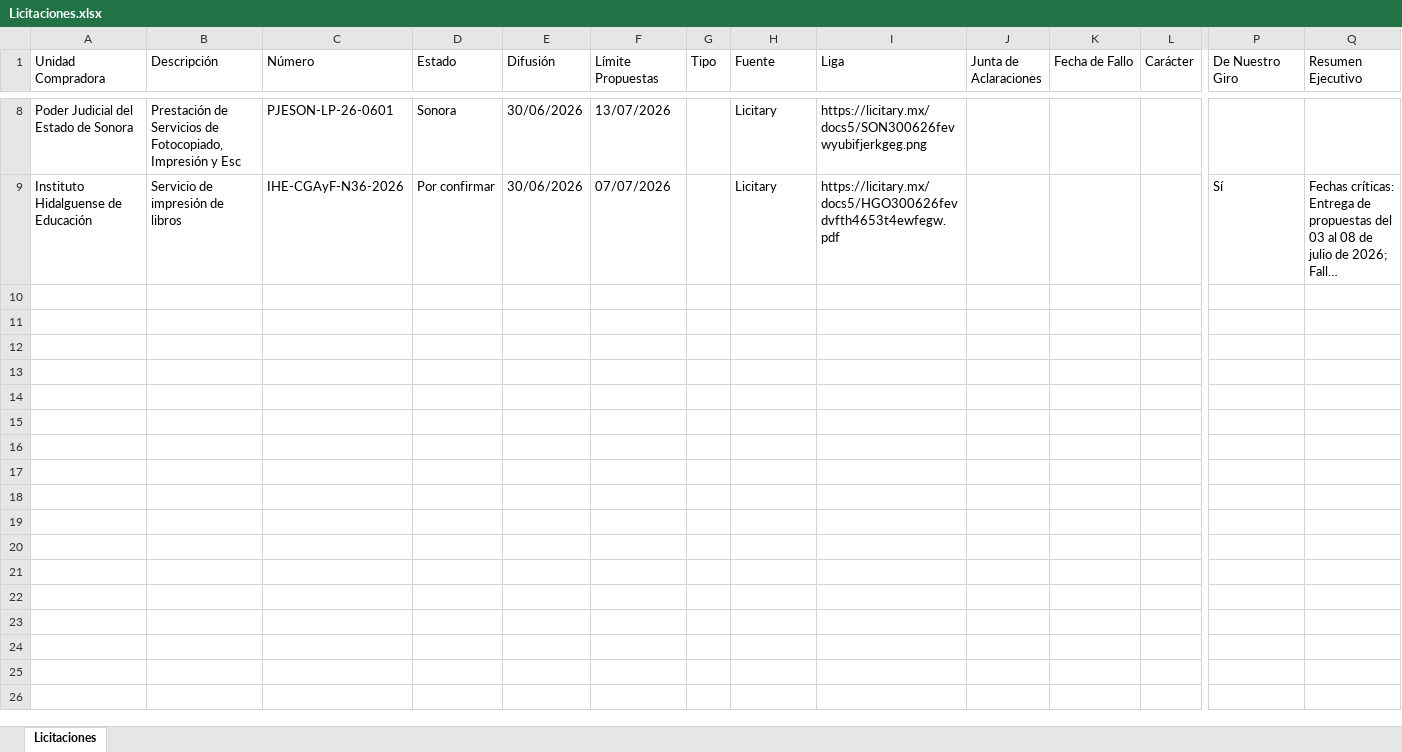
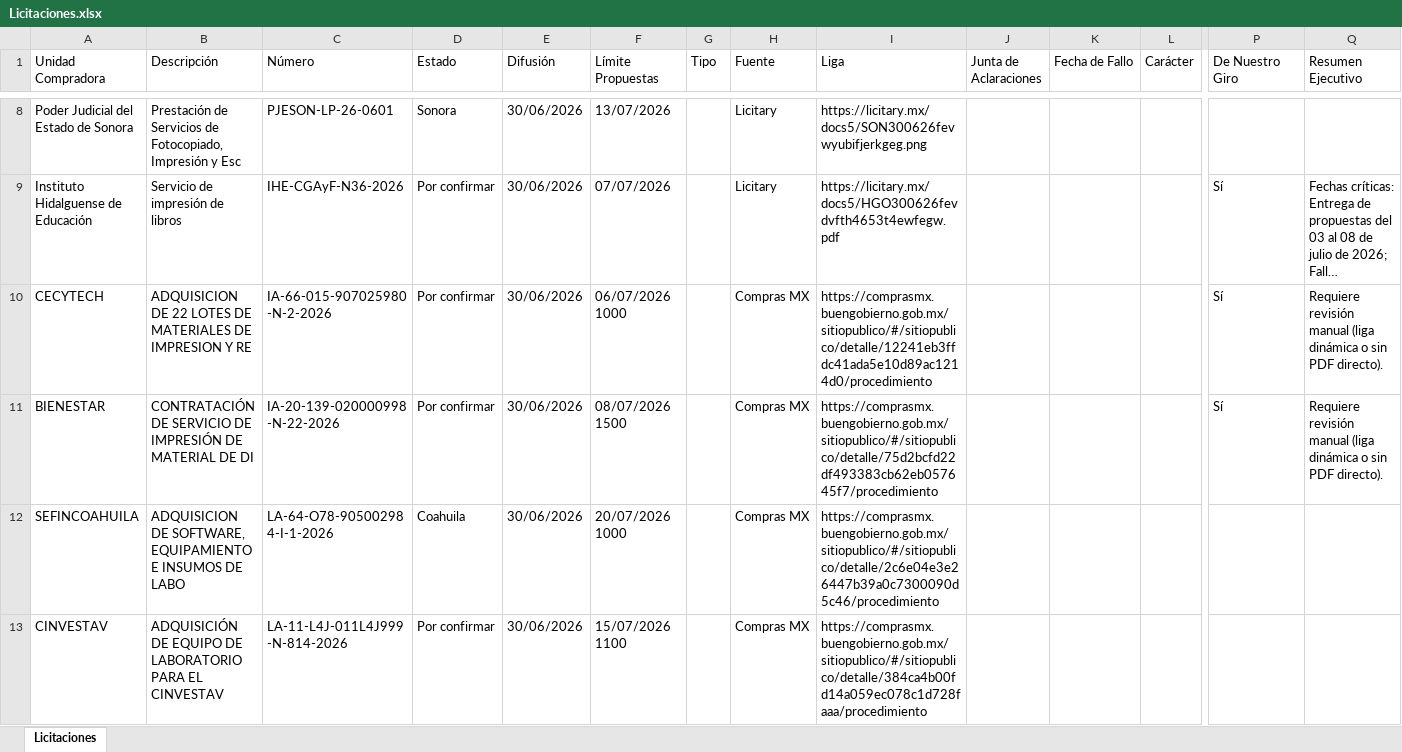
Before and after one commit to ubaldoroberto18-gif/monitor-amazon-sidigital, an Excel workbook: Licitaciones.xlsx, sheet Licitaciones, drawn as a sheet; only a part is shown, gaps mark what is left out; long unchanged cells end in …; values as stored, in another font and other column widths than the file's, no borders; rows hold the shown columns only; the diff covers the shown part only; the diff names each change by its address in the sheet, - before the commit and + after, or states it on an @@ line.

```diff
--- a/Licitaciones.xlsx (sheet Licitaciones)
+++ b/Licitaciones.xlsx (sheet Licitaciones)
+row 10: CECYTECH | ADQUISICION DE 22 LOTES DE MATERIALES DE IMPRESION Y RE | IA-66-015-907025980-N-2-2026 | Por confirmar | 30/06/2026 | 06/07/2026 1000 |  | Compras MX | https://comprasmx.buengobierno.gob.mx/sitiopublico/#/sitiopublico/detalle/12241eb3ffdc41ada5e10d89ac1214d0/procedimiento |  |  |  | Sí | Requiere revisión manual (liga dinámica o sin PDF directo).
+row 11: BIENESTAR | CONTRATACIÓN DE SERVICIO DE IMPRESIÓN DE MATERIAL DE DI | IA-20-139-020000998-N-22-2026 | Por confirmar | 30/06/2026 | 08/07/2026 1500 |  | Compras MX | https://comprasmx.buengobierno.gob.mx/sitiopublico/#/sitiopublico/detalle/75d2bcfd22df493383cb62eb057645f7/procedimiento |  |  |  | Sí | Requiere revisión manual (liga dinámica o sin PDF directo).
+row 12: SEFINCOAHUILA | ADQUISICION DE SOFTWARE, EQUIPAMIENTO E INSUMOS DE LABO | LA-64-O78-905002984-I-1-2026 | Coahuila | 30/06/2026 | 20/07/2026 1000 |  | Compras MX | https://comprasmx.buengobierno.gob.mx/sitiopublico/#/sitiopublico/detalle/2c6e04e3e26447b39a0c7300090d5c46/procedimiento
+row 13: CINVESTAV | ADQUISICIÓN DE EQUIPO DE LABORATORIO PARA EL CINVESTAV | LA-11-L4J-011L4J999-N-814-2026 | Por confirmar | 30/06/2026 | 15/07/2026 1100 |  | Compras MX | https://comprasmx.buengobierno.gob.mx/sitiopublico/#/sitiopublico/detalle/384ca4b00fd14a059ec078c1d728faaa/procedimiento
```
Also changed, not shown: 4 added rows elsewhere in this sheet.
